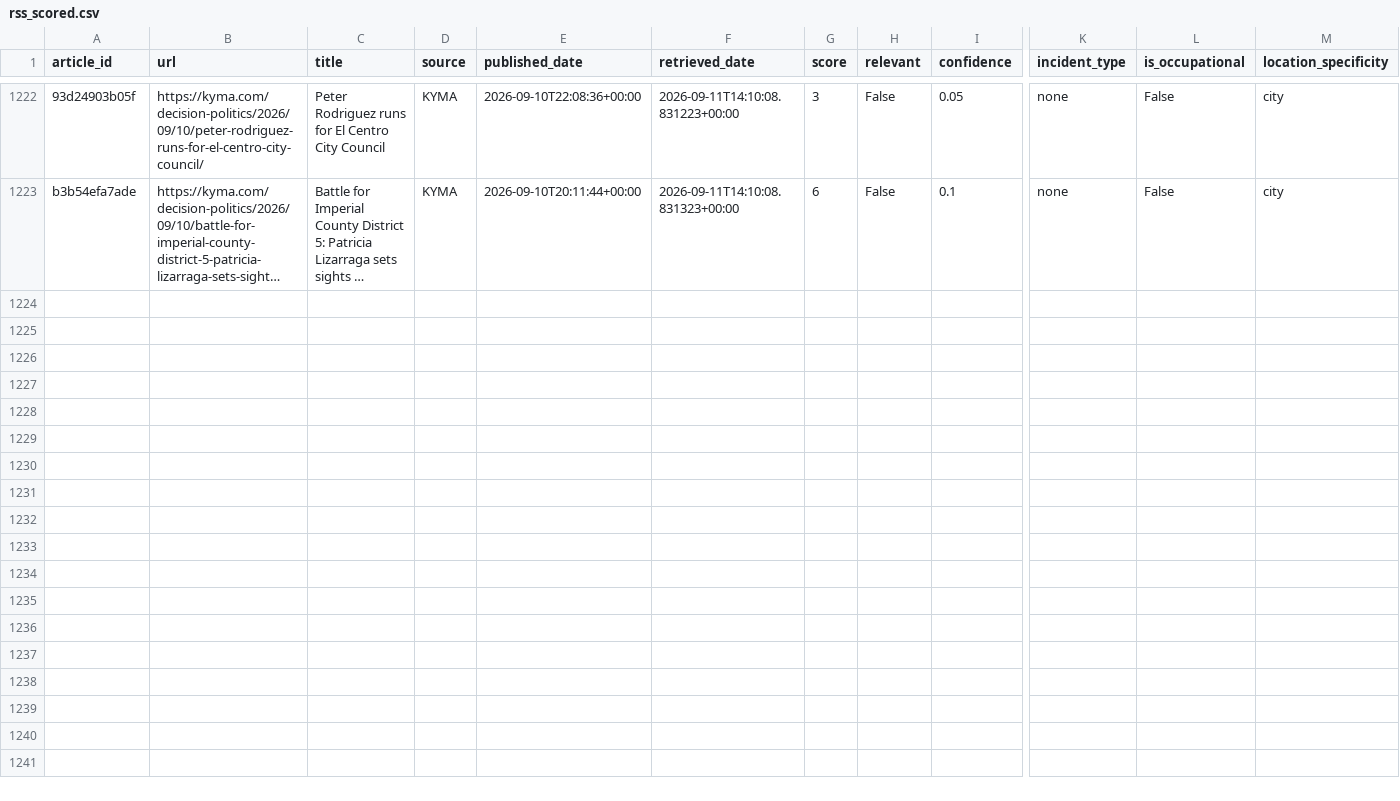
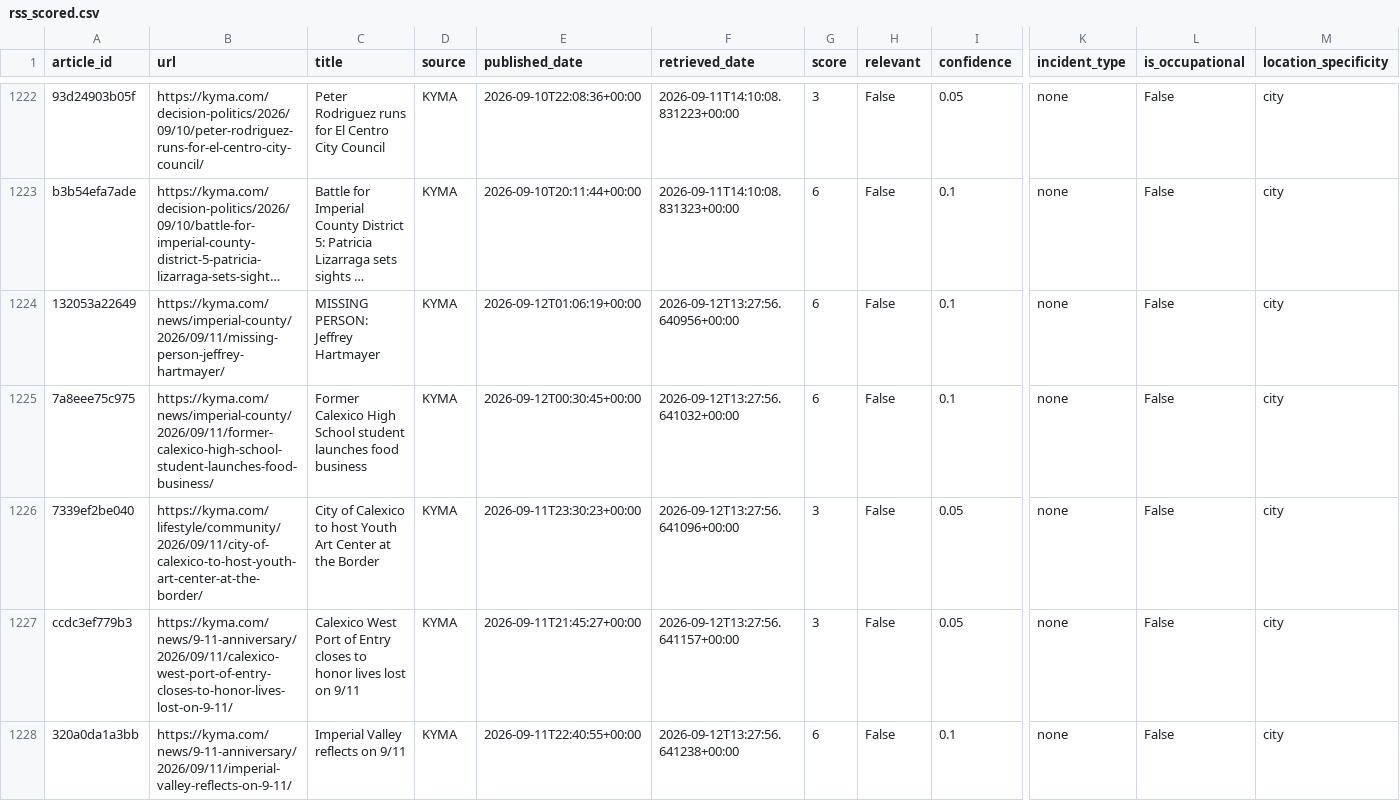
Before and after one commit to theaenache/4branch-iv-heatwatch, a CSV file: data/rss_scored.csv, drawn as a sheet; only a part is shown, gaps mark what is left out; long unchanged cells end in …; rows hold the shown columns only; the diff names each change by its address in the sheet, - before the commit and + after, or states it on an @@ line.

```diff
--- a/data/rss_scored.csv
+++ b/data/rss_scored.csv
+row 1224: 132053a22649 | https://kyma.com/news/imperial-county/2026/09/11/missing-person-jeffrey-hartmayer/ | MISSING PERSON: Jeffrey Hartmayer | KYMA | 2026-09-12T01:06:19+00:00 | 2026-09-12T13:27:56.640956+00:00 | 6 | False | 0.1 | none | False | city
+row 1225: 7a8eee75c975 | https://kyma.com/news/imperial-county/2026/09/11/former-calexico-high-school-student-launches-food-business/ | Former Calexico High School student launches food business | KYMA | 2026-09-12T00:30:45+00:00 | 2026-09-12T13:27:56.641032+00:00 | 6 | False | 0.1 | none | False | city
+row 1226: 7339ef2be040 | https://kyma.com/lifestyle/community/2026/09/11/city-of-calexico-to-host-youth-art-center-at-the-border/ | City of Calexico to host Youth Art Center at the Border | KYMA | 2026-09-11T23:30:23+00:00 | 2026-09-12T13:27:56.641096+00:00 | 3 | False | 0.05 | none | False | city
+row 1227: ccdc3ef779b3 | https://kyma.com/news/9-11-anniversary/2026/09/11/calexico-west-port-of-entry-closes-to-honor-lives-lost-on-9-11/ | Calexico West Port of Entry closes to honor lives lost on 9/11 | KYMA | 2026-09-11T21:45:27+00:00 | 2026-09-12T13:27:56.641157+00:00 | 3 | False | 0.05 | none | False | city
+row 1228: 320a0da1a3bb | https://kyma.com/news/9-11-anniversary/2026/09/11/imperial-valley-reflects-on-9-11/ | Imperial Valley reflects on 9/11 | KYMA | 2026-09-11T22:40:55+00:00 | 2026-09-12T13:27:56.641238+00:00 | 6 | False | 0.1 | none | False | city
```
Also changed, not shown: data/alerts_scored.csv, data/headless_scored.csv, 2 other files.
